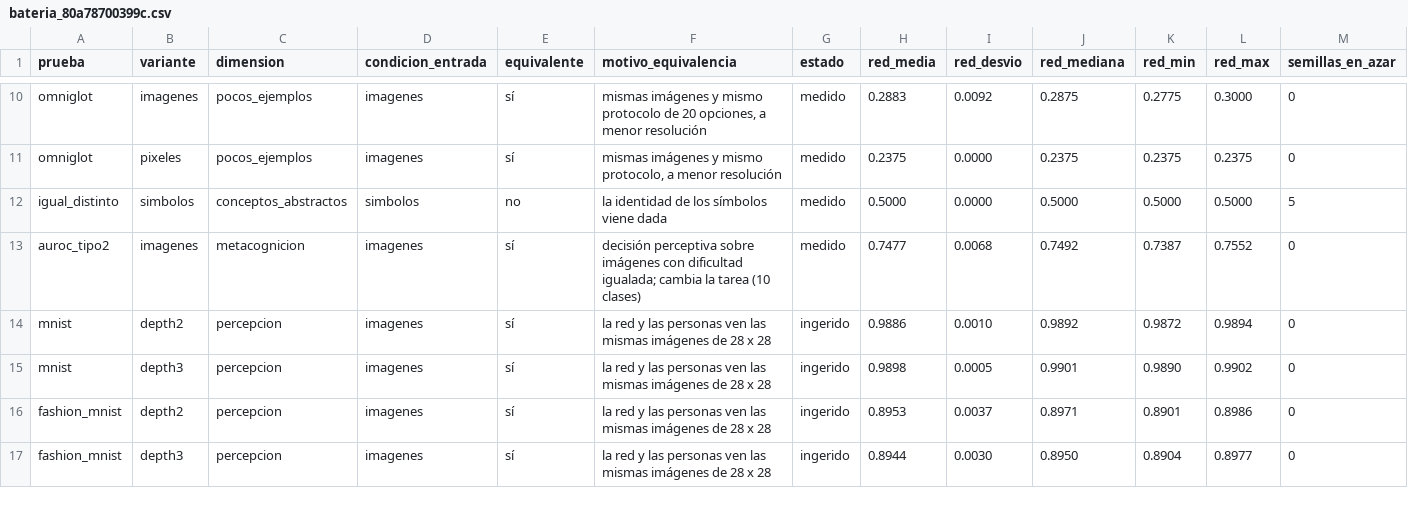
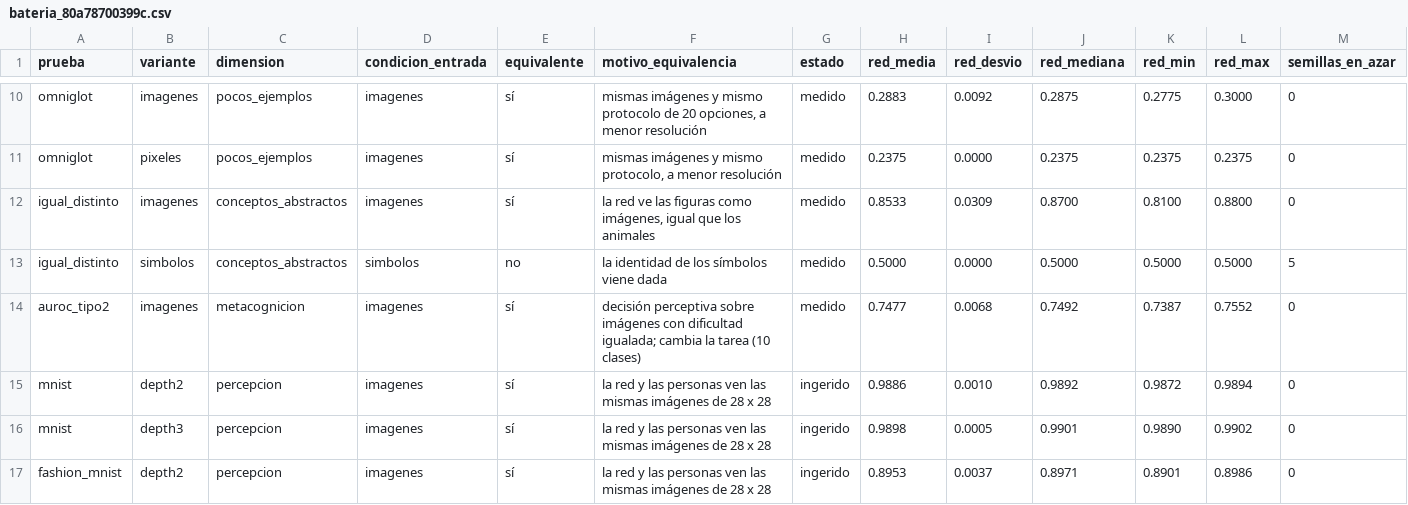
Before and after one commit to hernanbarreto/bioelastic_snn, a CSV file: results/bateria_80a78700399c.csv, drawn as a sheet; only a part is shown, gaps mark what is left out; the shorter side is filled out with more unchanged rows; rows hold the shown columns only; the diff names each change by its address in the sheet, - before the commit and + after, or states it on an @@ line.

```diff
--- a/results/bateria_80a78700399c.csv
+++ b/results/bateria_80a78700399c.csv
+row 12: igual_distinto | imagenes | conceptos_abstractos | imagenes | sí | la red ve las figuras como imágenes, igual que los animales | medido | 0.8533 | 0.0309 | 0.8700 | 0.8100 | 0.8800 | 0
```
Also changed, not shown: 6 other files.
